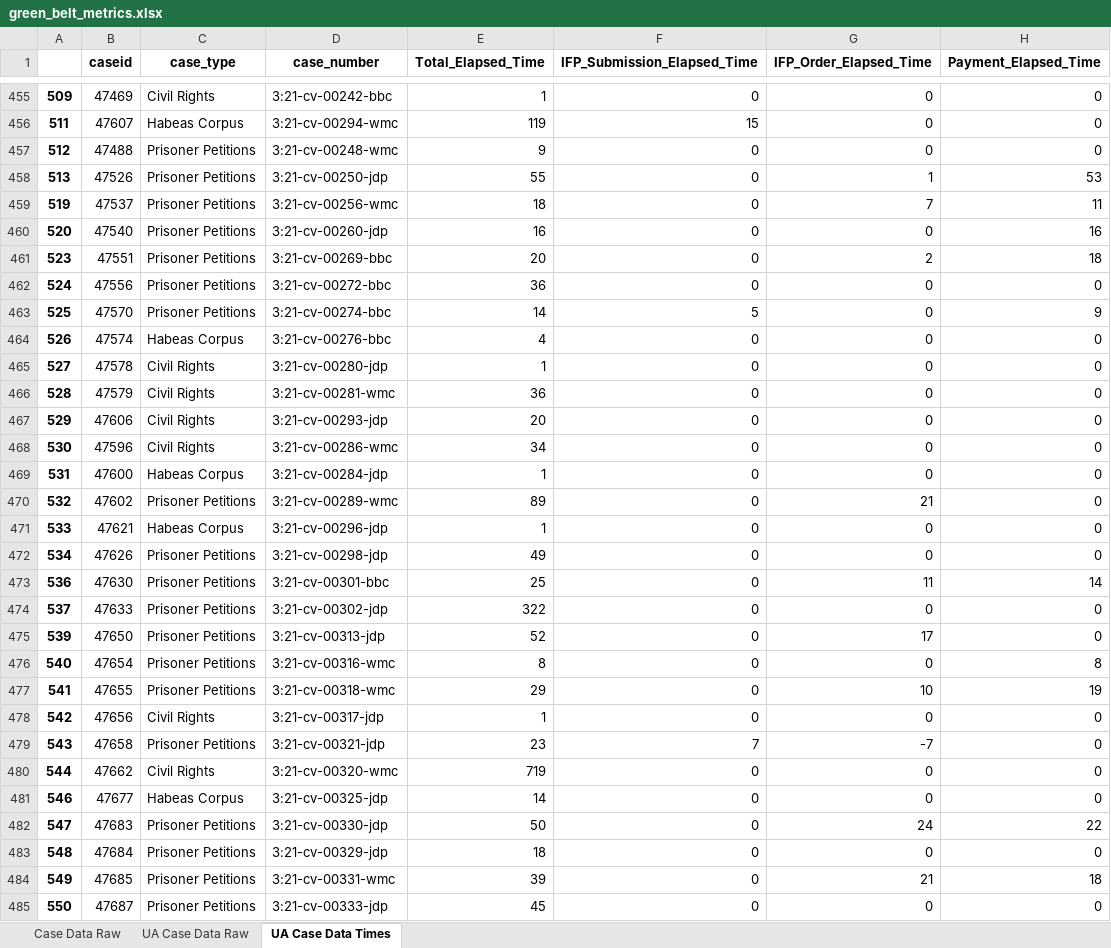
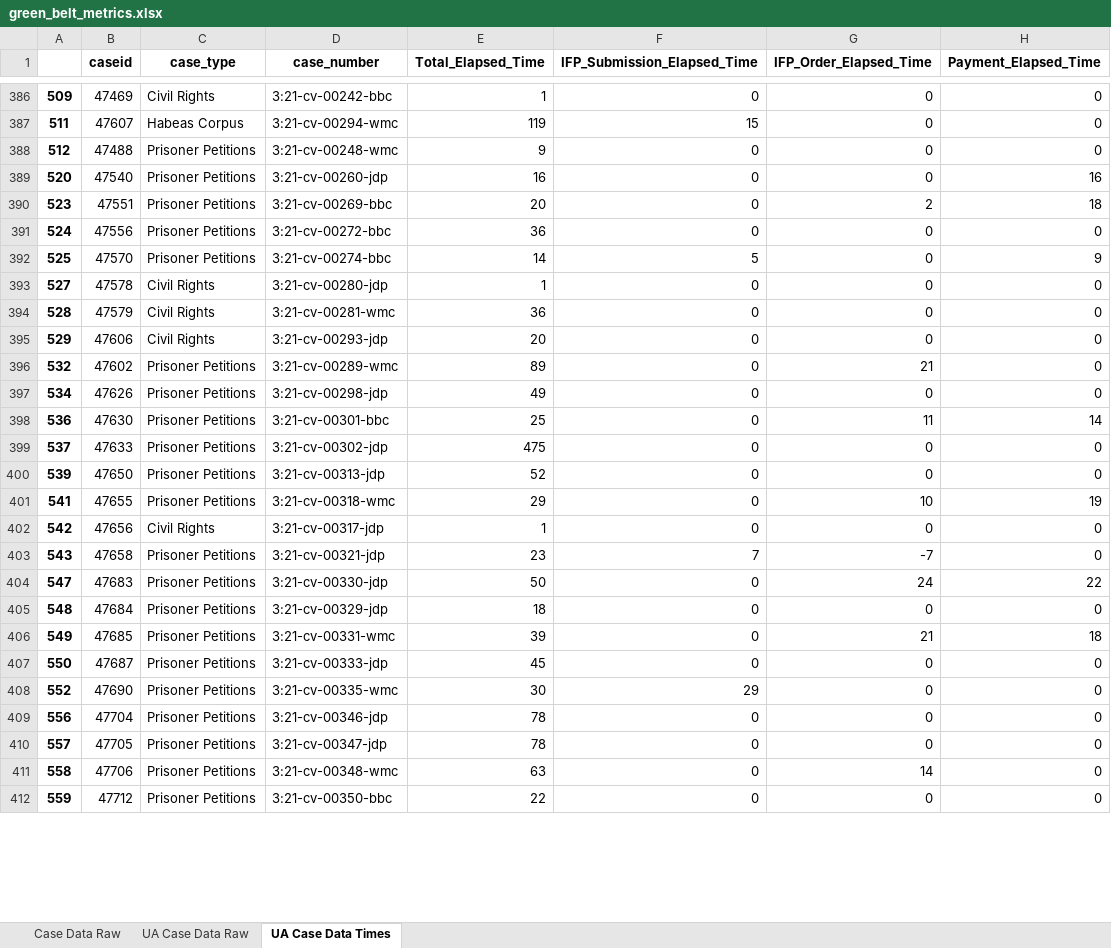
Before and after one commit to jturner421/cpi, an Excel workbook: data_files/green_belt_metrics.xlsx, sheet UA Case Data Times, drawn as a sheet; only a part is shown, gaps mark what is left out; the shorter side is filled out with more unchanged rows; values as stored, in another font and other column widths than the file's, no borders; removed rows and columns are numbered as before the commit, all else as after; the diff covers the shown part only; the diff names each change by its address in the sheet, - before the commit and + after, or states it on an @@ line.

```diff
--- a/data_files/green_belt_metrics.xlsx (sheet UA Case Data Times)
+++ b/data_files/green_belt_metrics.xlsx (sheet UA Case Data Times)
-row 458: 513 | 47526 | Prisoner Petitions | 3:21-cv-00250-jdp | 55 | 0 | 1 | 53
-row 459: 519 | 47537 | Prisoner Petitions | 3:21-cv-00256-wmc | 18 | 0 | 7 | 11
-row 464: 526 | 47574 | Habeas Corpus | 3:21-cv-00276-bbc | 4 | 0 | 0 | 0
-row 468: 530 | 47596 | Civil Rights | 3:21-cv-00286-wmc | 34 | 0 | 0 | 0
-row 469: 531 | 47600 | Habeas Corpus | 3:21-cv-00284-jdp | 1 | 0 | 0 | 0
-row 471: 533 | 47621 | Habeas Corpus | 3:21-cv-00296-jdp | 1 | 0 | 0 | 0
-E399 (Total_Elapsed_Time): 322
+E399 (Total_Elapsed_Time): 475
-G400 (IFP_Order_Elapsed_Time): 17
+G400 (IFP_Order_Elapsed_Time): 0
-row 476: 540 | 47654 | Prisoner Petitions | 3:21-cv-00316-wmc | 8 | 0 | 0 | 8
-row 480: 544 | 47662 | Civil Rights | 3:21-cv-00320-wmc | 719 | 0 | 0 | 0
-row 481: 546 | 47677 | Habeas Corpus | 3:21-cv-00325-jdp | 14 | 0 | 0 | 0
```
Also changed, not shown: 3 added rows, 214 removed rows and 117 edited cells elsewhere in this sheet, sheet UA Case Data Raw, sheet Case Data Raw, 3 other files.
